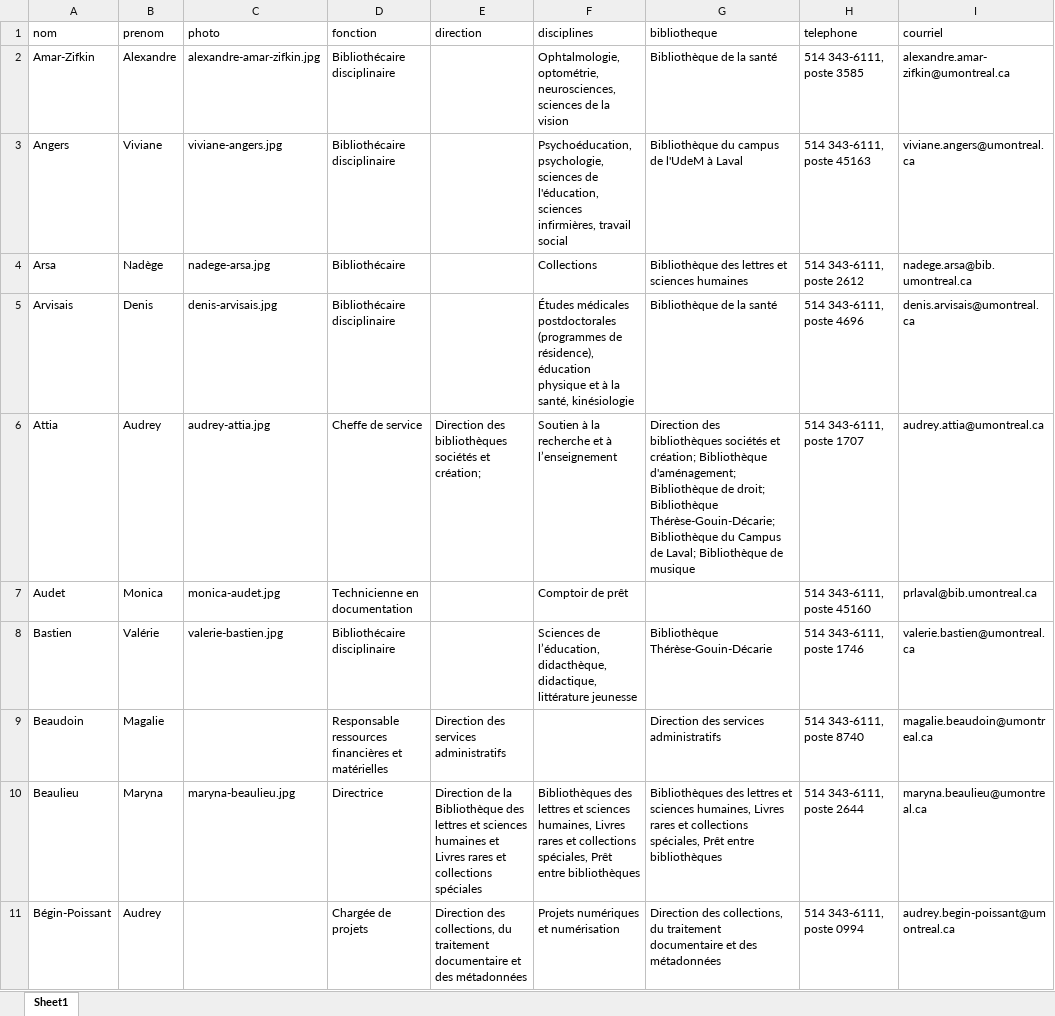
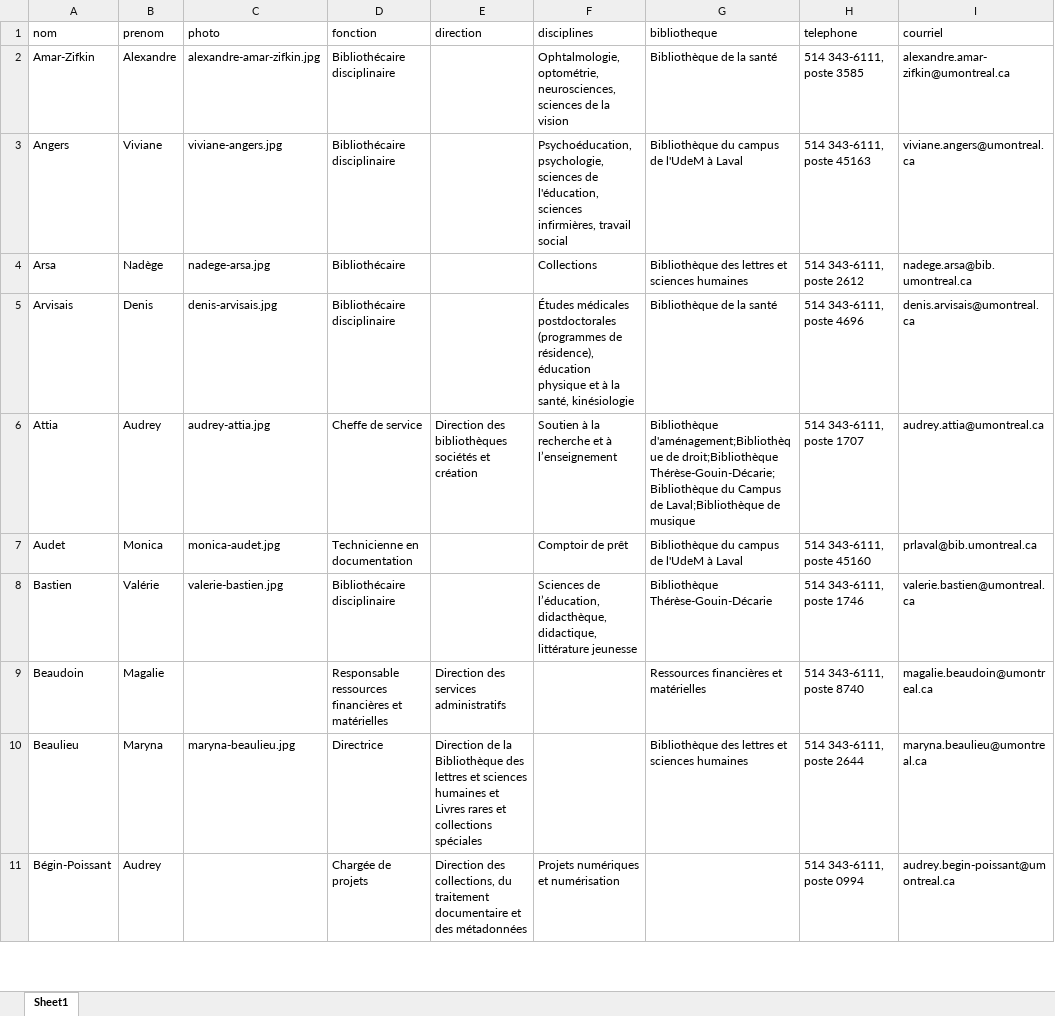
Before and after one commit to bibudem/coquille-web, an Excel workbook: content/personnel/liste-personnel.xlsx, sheet Sheet1, drawn as a sheet; only a part is shown; values as stored, in another font and other column widths than the file's, no cell formats; table styles not drawn; the diff covers the shown part only; the diff names each change by its address in the sheet, - before the commit and + after, or states it on an @@ line.

Commit message:
Corrections minieurs

```diff
--- a/content/personnel/liste-personnel.xlsx (sheet Sheet1)
+++ b/content/personnel/liste-personnel.xlsx (sheet Sheet1)
-E6 (direction): …sociétés et création;
+E6 (direction): …sociétés et création
-G6 (bibliotheque): Direction des bibliothèques sociétés et création; Bibliothèque d'aménagement; Bibliothèque de droit; Bibliothèque Thérèse-Gouin-Décarie; Bibliothèque du Campus de Laval; Bibliothèque de musique
+G6 (bibliotheque): Bibliothèque d'aménagement;Bibliothèque de droit;Bibliothèque Thérèse-Gouin-Décarie;Bibliothèque du Campus de Laval;Bibliothèque de musique
-G7 (bibliotheque): (empty)
+G7 (bibliotheque): Bibliothèque du campus de l'UdeM à Laval
-G9 (bibliotheque): Direction des services administratifs
+G9 (bibliotheque): Ressources financières et matérielles
-F10 (disciplines): Bibliothèques des lettres et sciences humaines, Livres rares et collections spéciales, Prêt entre bibliothèques
+F10 (disciplines): (empty)
-G10 (bibliotheque): Bibliothèques des lettres et sciences humaines, Livres rares et collections spéciales, Prêt entre bibliothèques
+G10 (bibliotheque): Bibliothèque des lettres et sciences humaines
-G11 (bibliotheque): Direction des collections, du traitement documentaire et des métadonnées
+G11 (bibliotheque): (empty)
```
Also changed, not shown: 31 added rows, 31 removed rows and 130 edited cells elsewhere in this sheet, cell formats.
